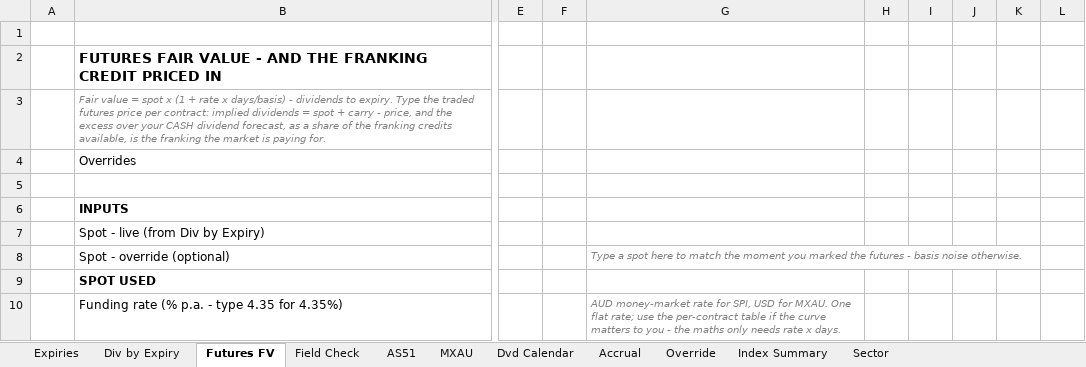
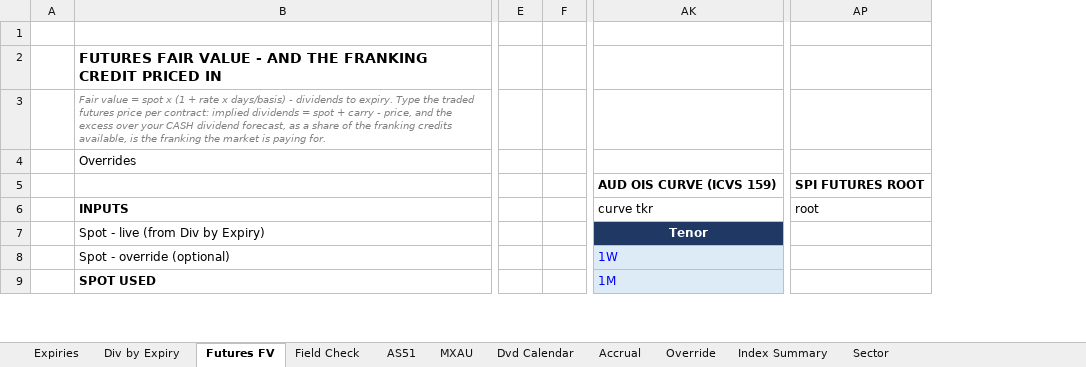
Before and after one commit to kennytam-code/code, an Excel workbook: Australia_Dividend_Franking_Study.xlsx, sheet Futures FV, drawn as a sheet; only a part is shown, gaps mark what is left out; values as stored, in another font and other column widths than the file's, no borders; removed rows and columns are numbered as before the commit, all else as after; rows hold the shown columns only; the diff covers the shown part only; the diff names each change by its address in the sheet, - before the commit and + after, or states it on an @@ line.

Commit message:
Add files via upload

```diff
--- a/Australia_Dividend_Franking_Study.xlsx (sheet Futures FV)
+++ b/Australia_Dividend_Franking_Study.xlsx (sheet Futures FV)
-column E, empty
-column F, empty
-column G, row 8: Type a spot here to match the moment you marked the futures - basis noise otherwise.
-column H, empty
-column I, empty
-column J, empty
-column K, empty
-column L, empty
+column E, empty
+column F, empty
+column AK, rows 5-9: AUD OIS CURVE (ICVS 159) | curve tkr | Tenor | 1W | 1M
+column AP, rows 5-6: SPI FUTURES ROOT | root
-row 5: (empty)
+row 5:  |  |  |  | AUD OIS CURVE (ICVS 159) | SPI FUTURES ROOT
-row 10:  | Funding rate (% p.a. - type 4.35 for 4.35%) |  |  | AUD money-market rate for SPI, USD for MXAU. One flat rate; use the per-contract table if the curve matters to you - the maths only needs rate x days.
```
Also changed, not shown: 6 added rows, 1 removed row, 15 added columns and 8 edited cells elsewhere in this sheet, sheet Div by Expiry.
